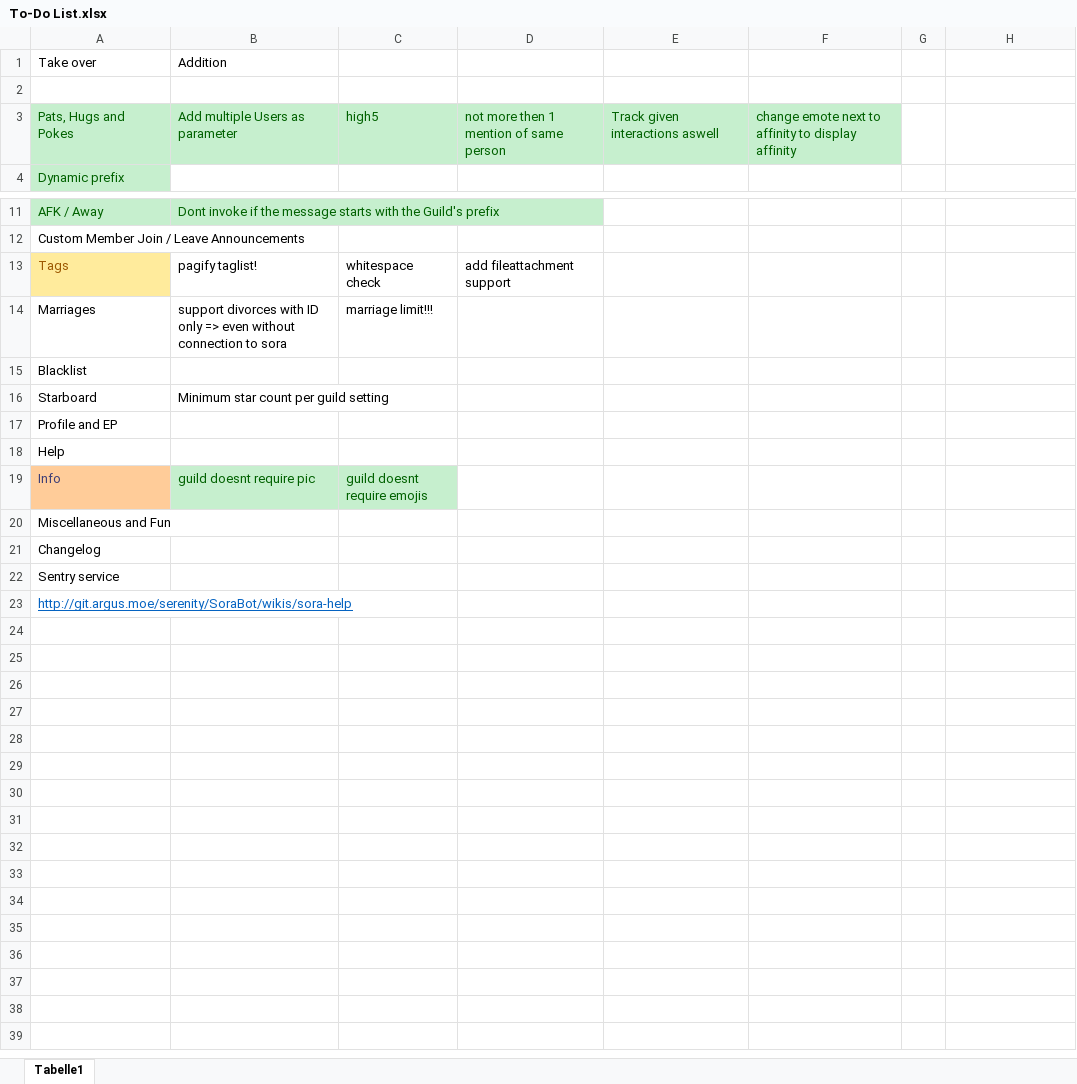
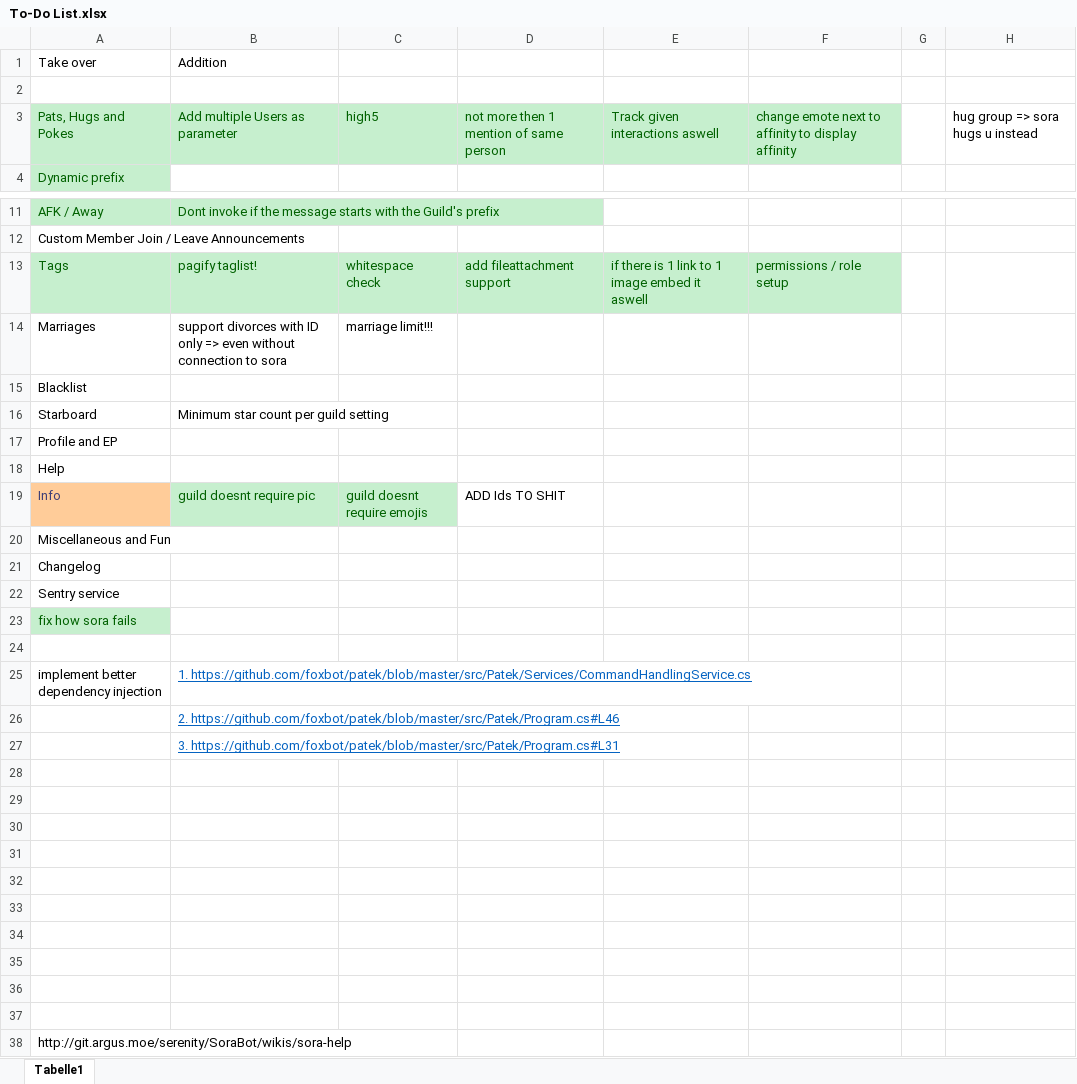
Before and after one commit to Daniele122898/SoraBot-v2, an Excel workbook: SoraBot-v2/To-Do List.xlsx, sheet Tabelle1, drawn as a sheet; only a part is shown, gaps mark what is left out; values as stored, in another font and other column widths than the file's, no borders; addresses are those after the commit; the diff names each change by its address in the sheet, - before the commit and + after, or states it on an @@ line.

Commit message:
completing the tag service

```diff
--- a/SoraBot-v2/To-Do List.xlsx (sheet Tabelle1)
+++ b/SoraBot-v2/To-Do List.xlsx (sheet Tabelle1)
-H3: (empty)
+H3: hug group => sora hugs u instead
@@ A13 fill: #FFEB9C → #C6EFCE, text colour: #9C5700 → #006100 @@
-B13:F13 fill: none
+B13:F13 fill: #C6EFCE
-B13:D13 text colour: black
+B13:D13 text colour: #006100
-E13: (empty)
+E13: if there is 1 link to 1 image embed it aswell
-F13: (empty)
+F13: permissions / role setup
-D19: (empty)
+D19: ADD Ids TO SHIT
+row 23: fix how sora fails
+row 24: (empty)
+row 25: implement better dependency injection | 1. https://github.com/foxbot/patek/blob/master/src/Patek/Services/CommandHandlingService.cs
+row 26:  | 2. https://github.com/foxbot/patek/blob/master/src/Patek/Program.cs#L46
+row 27:  | 3. https://github.com/foxbot/patek/blob/master/src/Patek/Program.cs#L31
+row 28: (empty)
+row 29: (empty)
+row 30: (empty)
+row 31: (empty)
+row 32: (empty)
+row 33: (empty)
+row 34: (empty)
+row 35: (empty)
+row 36: (empty)
+row 37: (empty)
@@ A38 underline: on → off, text colour: #0563C1 → black @@
```
Also changed, not shown: 16 other files.
